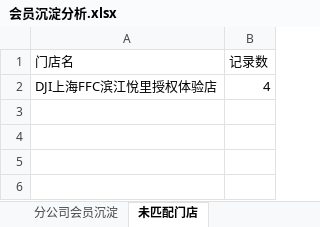
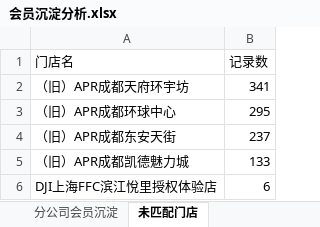
Before and after one commit to panghao007/retail-dashboard, an Excel workbook: member_deposit/会员沉淀分析.xlsx, sheet 未匹配门店, drawn as a sheet; values as stored, in another font and other column widths than the file's, no borders; addresses are those after the commit; the diff names each change by its address in the sheet, - before the commit and + after, or states it on an @@ line.

```diff
--- a/member_deposit/会员沉淀分析.xlsx (sheet 未匹配门店)
+++ b/member_deposit/会员沉淀分析.xlsx (sheet 未匹配门店)
+row 2: （旧）APR成都天府环宇坊 | 341
+row 3: （旧）APR成都环球中心 | 295
+row 4: （旧）APR成都东安天街 | 237
+row 5: （旧）APR成都凯德魅力城 | 133
-B6 (记录数): 4
+B6 (记录数): 6
```
Also changed, not shown: sheet 分公司会员沉淀, sheet 各分公司末位门店, 2 other files.
